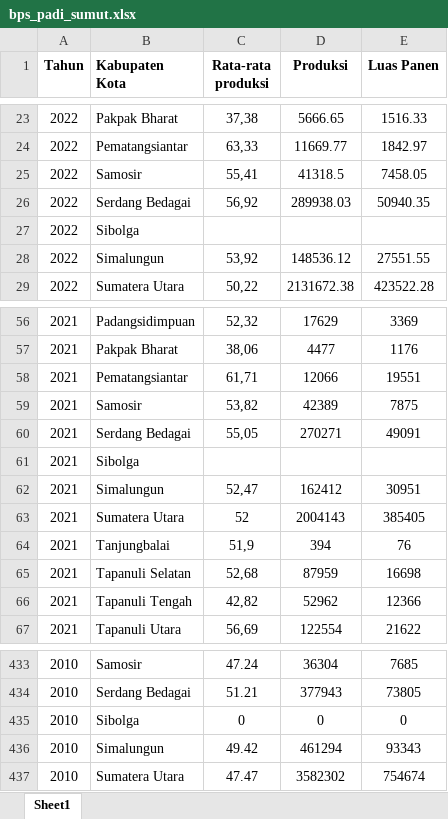
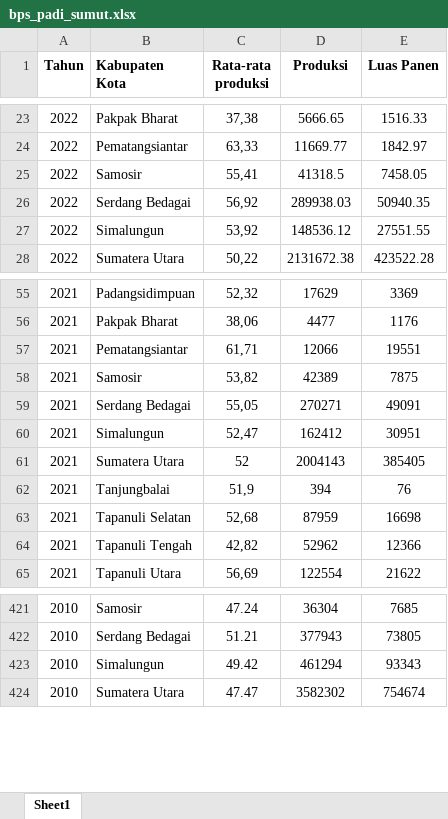
Before and after one commit to yunisroni/TI2128-2324, an Excel workbook: data/bps_padi_sumut.xlsx, sheet Sheet1, drawn as a sheet; only a part is shown, gaps mark what is left out; values as stored, in another font and other column widths than the file's, no borders; the diff covers the shown part only; the diff names each change by its address in the sheet, - before the commit and + after, or states it on an @@ line.

```diff
--- a/data/bps_padi_sumut.xlsx (sheet Sheet1)
+++ b/data/bps_padi_sumut.xlsx (sheet Sheet1)
-row 27: 2022 | Sibolga
-row 61: 2021 | Sibolga
-row 435: 2010 | Sibolga | 0 | 0 | 0
```
Also changed, not shown: 10 removed rows elsewhere in this sheet.
